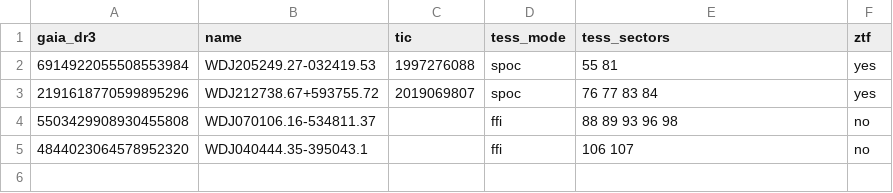
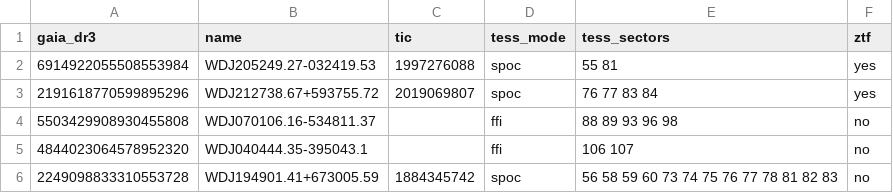
Before and after one commit to alejandrozarco/sdssv-white-dwarfs-2026, a CSV file: data/irradiated_companions_sources.csv, drawn as a sheet; the diff names each change by its address in the sheet, - before the commit and + after, or states it on an @@ line.

```diff
--- a/data/irradiated_companions_sources.csv
+++ b/data/irradiated_companions_sources.csv
+row 6: 2249098833310553728 | WDJ194901.41+673005.59 | 1884345742 | spoc | 56 58 59 60 73 74 75 76 77 78 81 82 83 | no
```
Also changed, not shown: tables/irradiated_companions.csv, tables/irradiated_companions_periods.csv, 4 other files.
